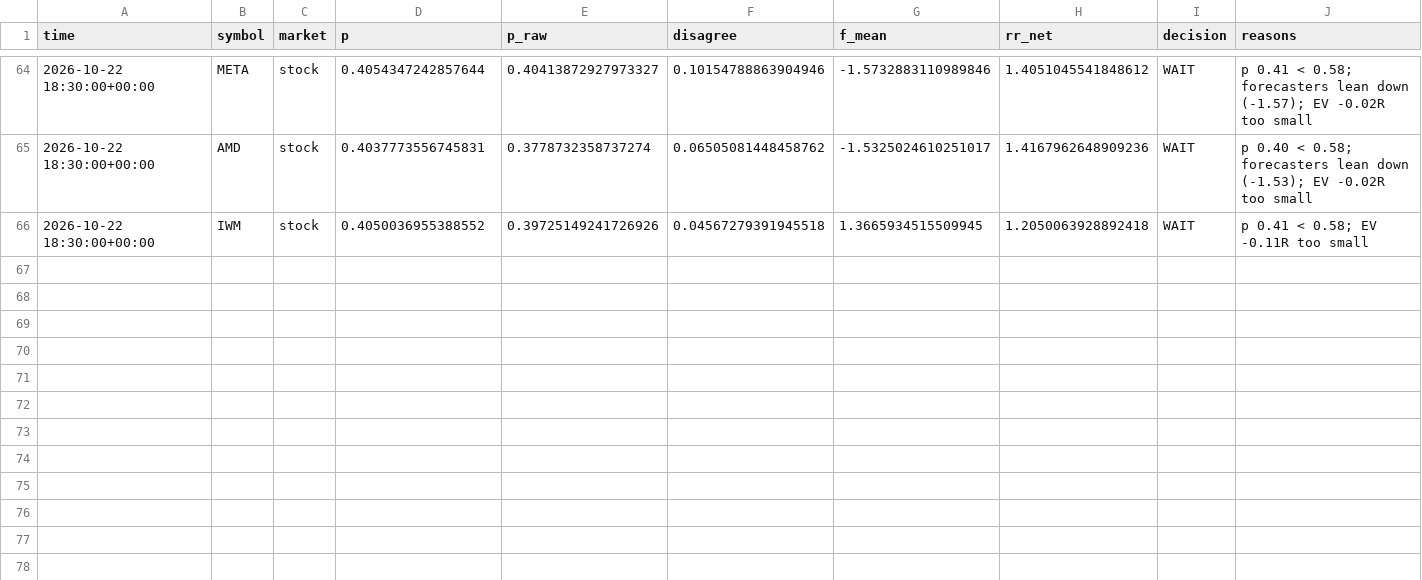
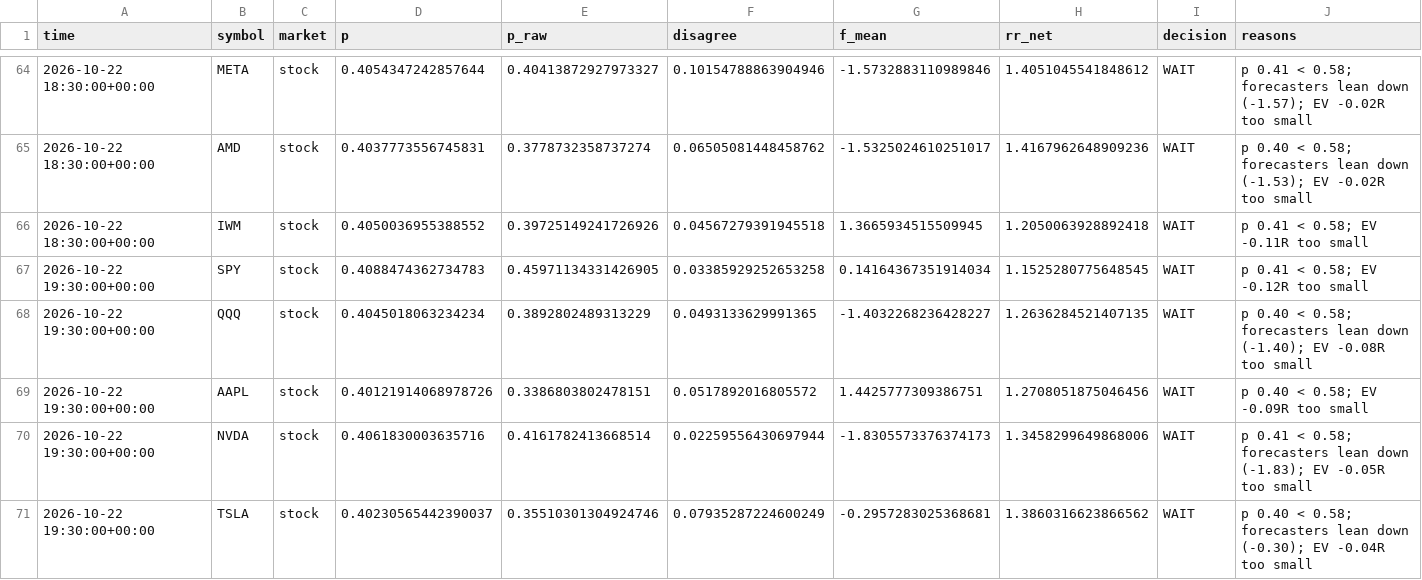
Before and after one commit to jaysantmyer-spec/ai-trader, a CSV file: data/setups.csv, drawn as a sheet; only a part is shown, gaps mark what is left out; rows hold the shown columns only; the diff covers the shown part only; the diff names each change by its address in the sheet, - before the commit and + after, or states it on an @@ line.

```diff
--- a/data/setups.csv
+++ b/data/setups.csv
+row 67: 2026-10-22 19:30:00+00:00 | SPY | stock | 0.4088474362734783 | 0.45971134331426905 | 0.03385929252653258 | 0.14164367351914034 | 1.1525280775648545 | WAIT | p 0.41 < 0.58; EV -0.12R too small
+row 68: 2026-10-22 19:30:00+00:00 | QQQ | stock | 0.4045018063234234 | 0.3892802489313229 | 0.0493133629991365 | -1.4032268236428227 | 1.2636284521407135 | WAIT | p 0.40 < 0.58; forecasters lean down (-1.40); EV -0.08R too small
+row 69: 2026-10-22 19:30:00+00:00 | AAPL | stock | 0.40121914068978726 | 0.3386803802478151 | 0.0517892016805572 | 1.4425777309386751 | 1.2708051875046456 | WAIT | p 0.40 < 0.58; EV -0.09R too small
+row 70: 2026-10-22 19:30:00+00:00 | NVDA | stock | 0.4061830003635716 | 0.4161782413668514 | 0.02259556430697944 | -1.8305573376374173 | 1.3458299649868006 | WAIT | p 0.41 < 0.58; forecasters lean down (-1.83); EV -0.05R too small
+row 71: 2026-10-22 19:30:00+00:00 | TSLA | stock | 0.40230565442390037 | 0.35510301304924746 | 0.07935287224600249 | -0.2957283025368681 | 1.3860316623866562 | WAIT | p 0.40 < 0.58; forecasters lean down (-0.30); EV -0.04R too small
```
Also changed, not shown: 5 added rows and 6 edited cells elsewhere in this file, data/bars/AMD.csv, data/bars/AMZN.csv, 15 other files.
